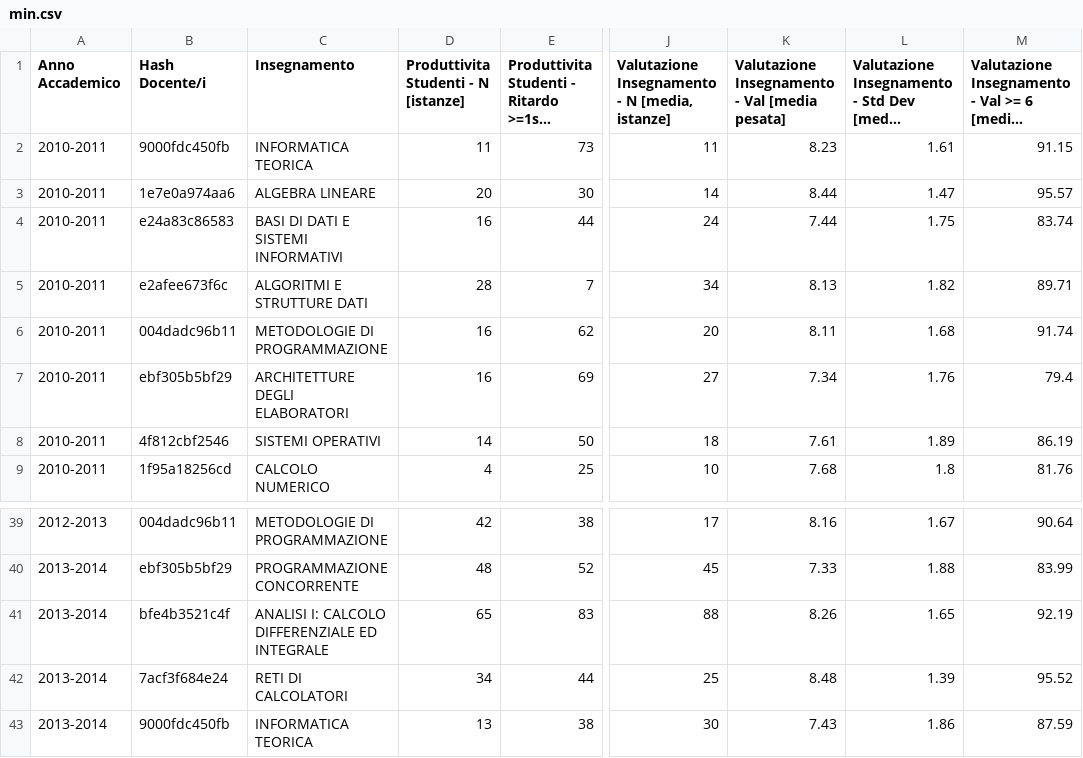
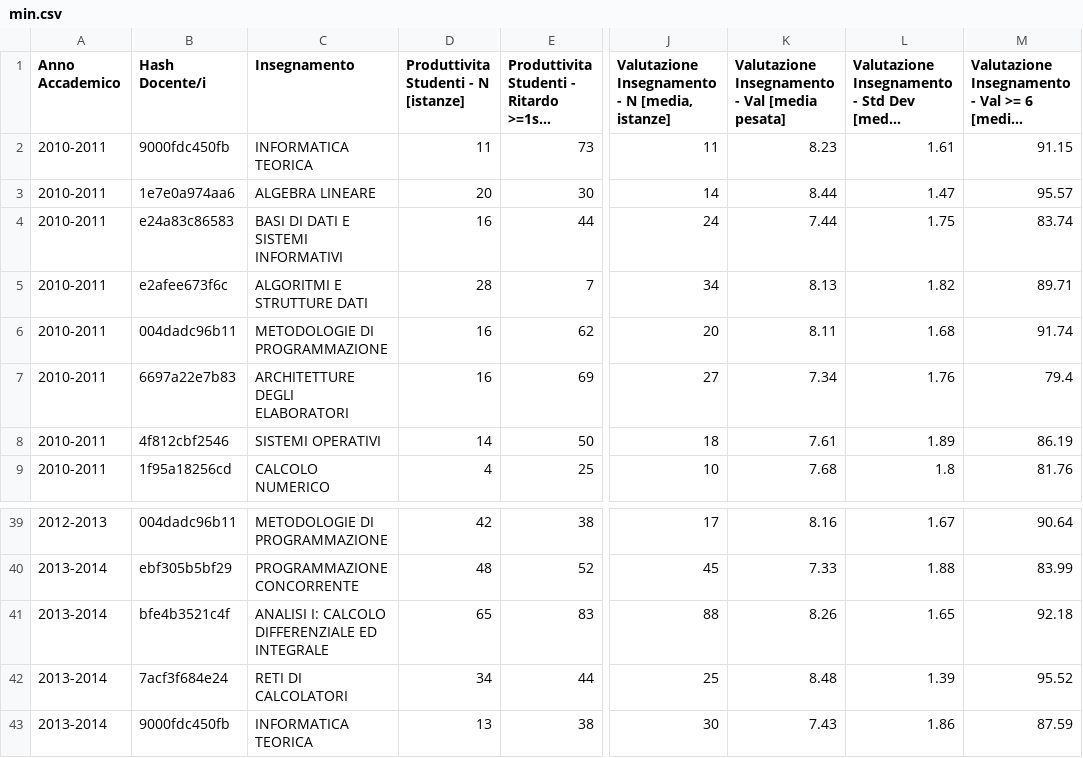
Before and after one commit to gesucca/final-project-unifi, a CSV file: datasets/min.csv, drawn as a sheet; only a part is shown, gaps mark what is left out; long unchanged cells end in …; the diff names each change by its address in the sheet, - before the commit and + after, or states it on an @@ line.

```diff
--- a/datasets/min.csv
+++ b/datasets/min.csv
-B7 (Hash Docente/i): ebf305b5bf29
+B7 (Hash Docente/i): 6697a22e7b83
-M41: 92.19
+M41: 92.18
```
Also changed, not shown: datasets/full.csv, datasets/full_d.csv, 32 other files.
